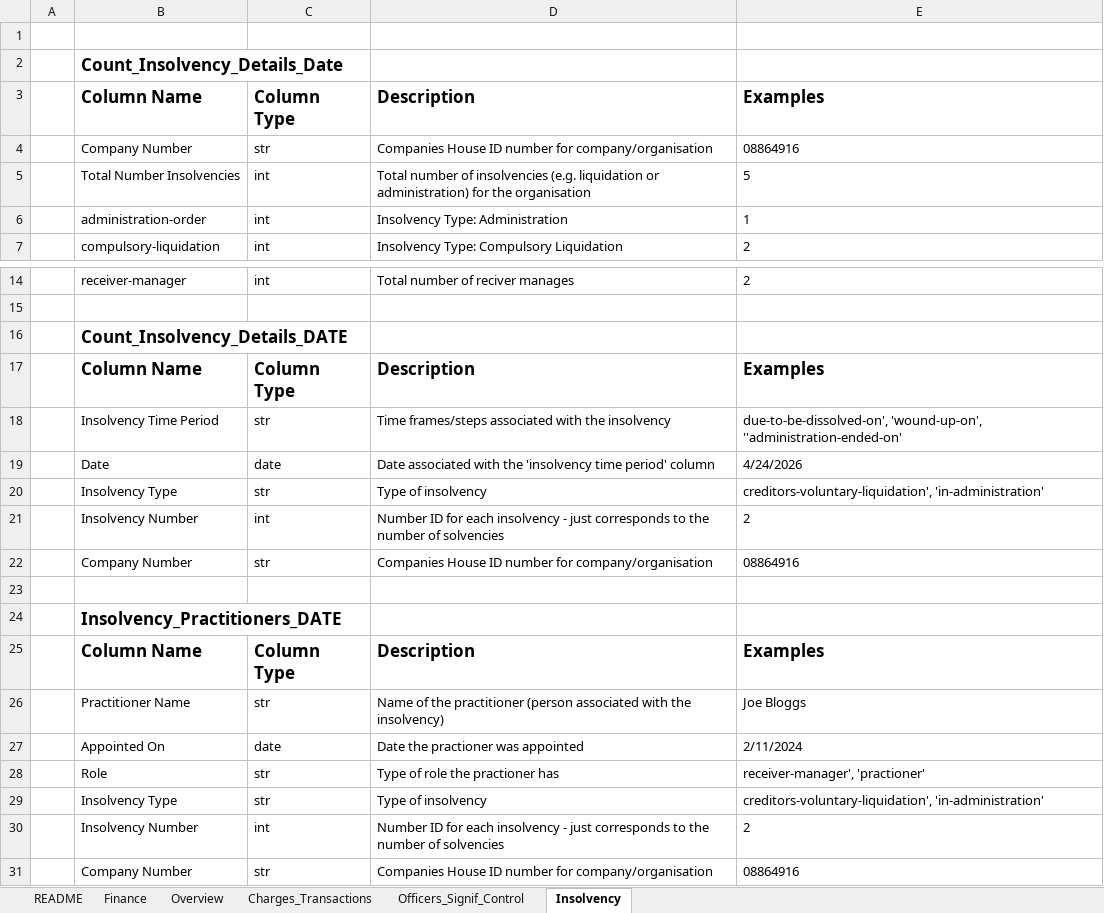
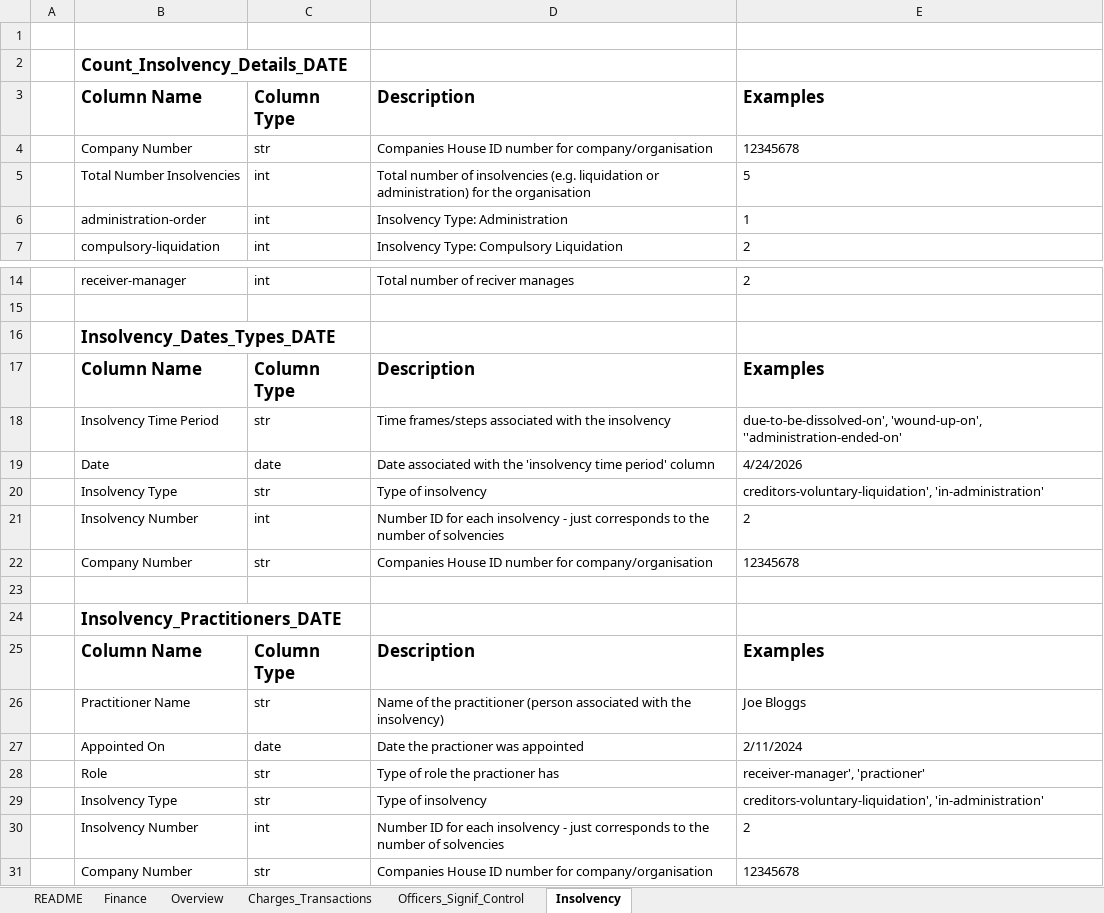
Before and after one commit to samgraftonwaters/Companies_House_Retrieval, an Excel workbook: Companies House CSV Data Dictionary.xlsx, sheet Insolvency, drawn as a sheet; only a part is shown, gaps mark what is left out; values as stored, in another font and other column widths than the file's, no borders; the diff names each change by its address in the sheet, - before the commit and + after, or states it on an @@ line.

```diff
--- a/Companies House CSV Data Dictionary.xlsx (sheet Insolvency)
+++ b/Companies House CSV Data Dictionary.xlsx (sheet Insolvency)
-B2: Count_Insolvency_Details_Date
+B2: Count_Insolvency_Details_DATE
-E4: 08864916
+E4: 12345678
-B16: Count_Insolvency_Details_DATE
+B16: Insolvency_Dates_Types_DATE
-E22: 08864916
+E22: 12345678
-E31: 08864916
+E31: 12345678
```
Also changed, not shown: sheet Charges_Transactions, sheet README, sheet Officers_Signif_Control, sheet Overview, sheet Finance, 2 other files.
